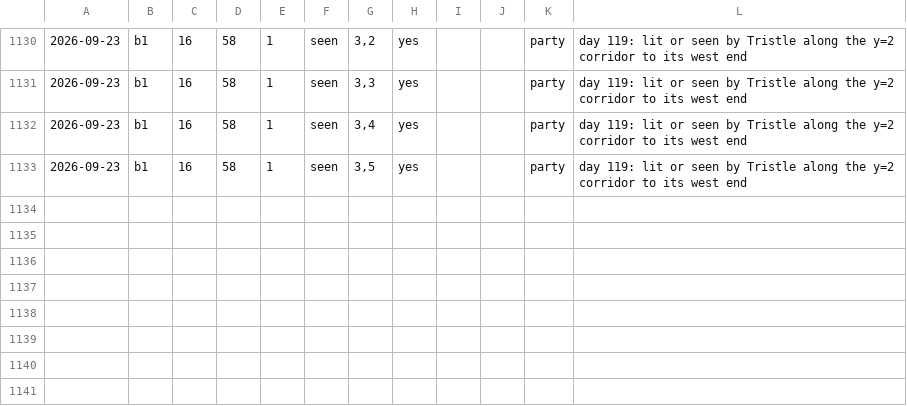
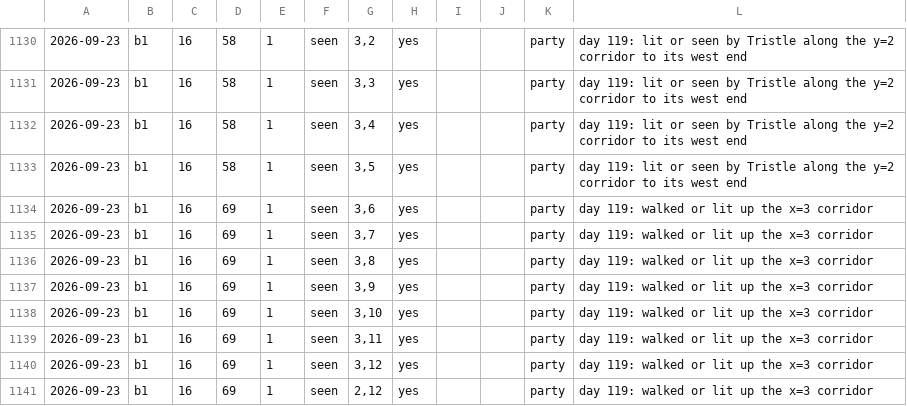
Before and after one commit to dllahr/claude_playing_advanced_dungeons_and_dragons_1st_edition, a TSV file: campaign/world_changes.tsv, drawn as a sheet; only a part is shown, gaps mark what is left out; the diff names each change by its address in the sheet, - before the commit and + after, or states it on an @@ line.

```diff
--- a/campaign/world_changes.tsv
+++ b/campaign/world_changes.tsv
+row 1134: 2026-09-23 | b1 | 16 | 69 | 1 | seen | 3,6 | yes |  |  | party | day 119: walked or lit up the x=3 corridor
+row 1135: 2026-09-23 | b1 | 16 | 69 | 1 | seen | 3,7 | yes |  |  | party | day 119: walked or lit up the x=3 corridor
+row 1136: 2026-09-23 | b1 | 16 | 69 | 1 | seen | 3,8 | yes |  |  | party | day 119: walked or lit up the x=3 corridor
+row 1137: 2026-09-23 | b1 | 16 | 69 | 1 | seen | 3,9 | yes |  |  | party | day 119: walked or lit up the x=3 corridor
+row 1138: 2026-09-23 | b1 | 16 | 69 | 1 | seen | 3,10 | yes |  |  | party | day 119: walked or lit up the x=3 corridor
+row 1139: 2026-09-23 | b1 | 16 | 69 | 1 | seen | 3,11 | yes |  |  | party | day 119: walked or lit up the x=3 corridor
+row 1140: 2026-09-23 | b1 | 16 | 69 | 1 | seen | 3,12 | yes |  |  | party | day 119: walked or lit up the x=3 corridor
+row 1141: 2026-09-23 | b1 | 16 | 69 | 1 | seen | 2,12 | yes |  |  | party | day 119: walked or lit up the x=3 corridor
```
Also changed, not shown: campaign/clock.tsv, campaign/party.tsv, 1 other file.
